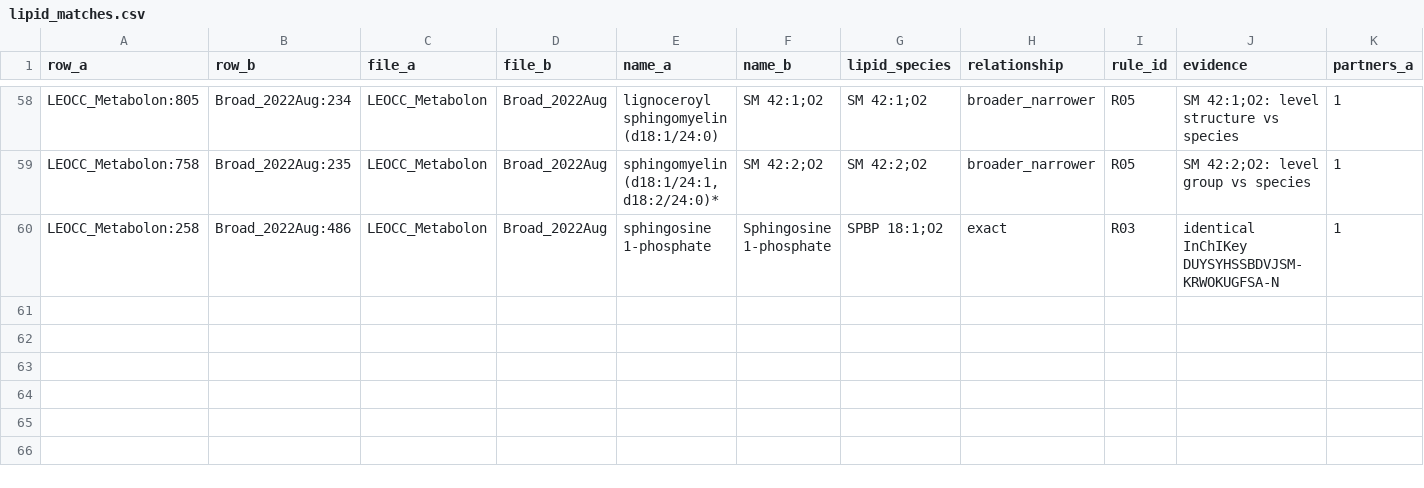
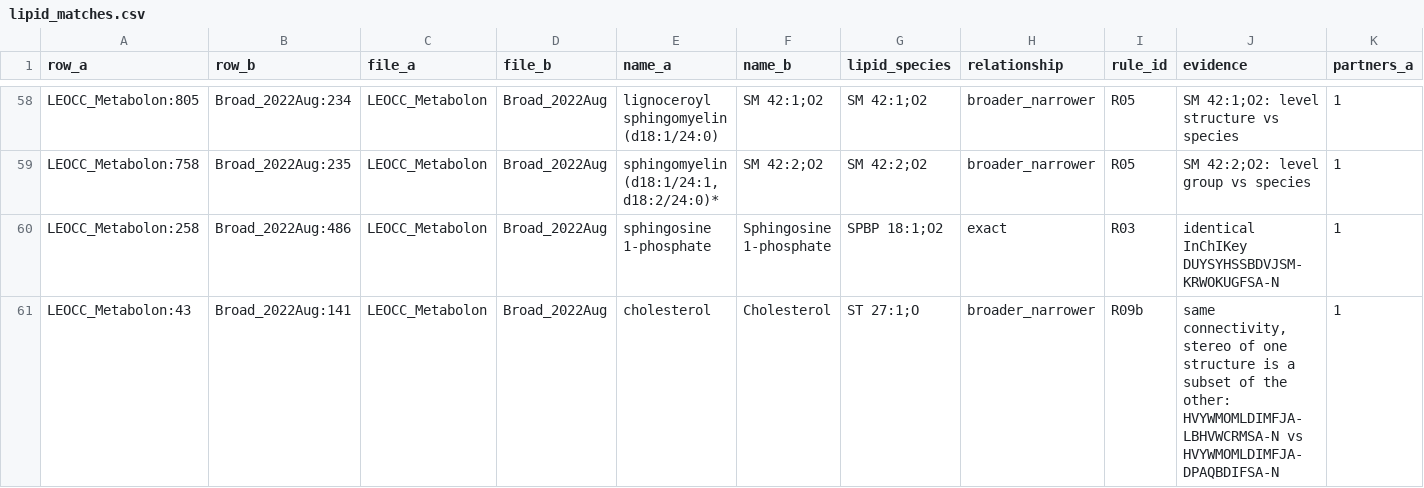
Before and after one commit to maghasemi/metMatchAudit, a CSV file: results/audit_v0.1/lipid_matches.csv, drawn as a sheet; only a part is shown, gaps mark what is left out; rows hold the shown columns only; the diff names each change by its address in the sheet, - before the commit and + after, or states it on an @@ line.

```diff
--- a/results/audit_v0.1/lipid_matches.csv
+++ b/results/audit_v0.1/lipid_matches.csv
+row 61: LEOCC_Metabolon:43 | Broad_2022Aug:141 | LEOCC_Metabolon | Broad_2022Aug | cholesterol | Cholesterol | ST 27:1;O | broader_narrower | R09b | same connectivity, stereo of one structure is a subset of the other: HVYWMOMLDIMFJA-LBHVWCRMSA-N vs HVYWMOMLDIMFJA-DPAQBDIFSA-N | 1
```
Also changed, not shown: notes/v02_proposal_review.csv, results/evaluation_v0.1/disagreements.csv, 40 other files.
